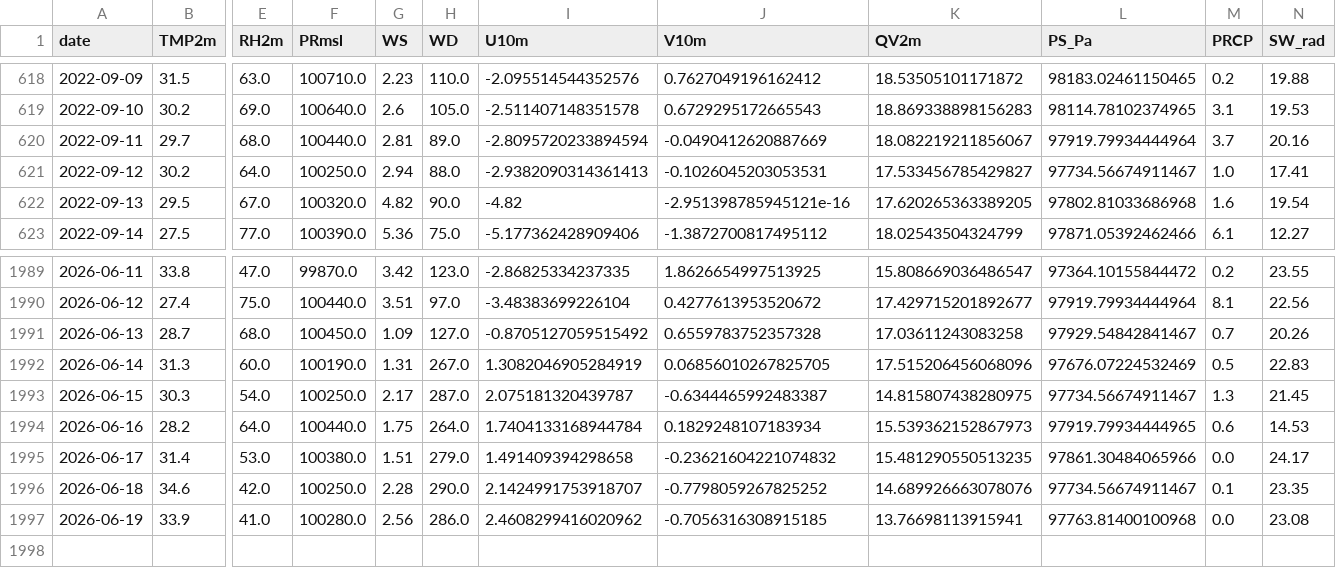
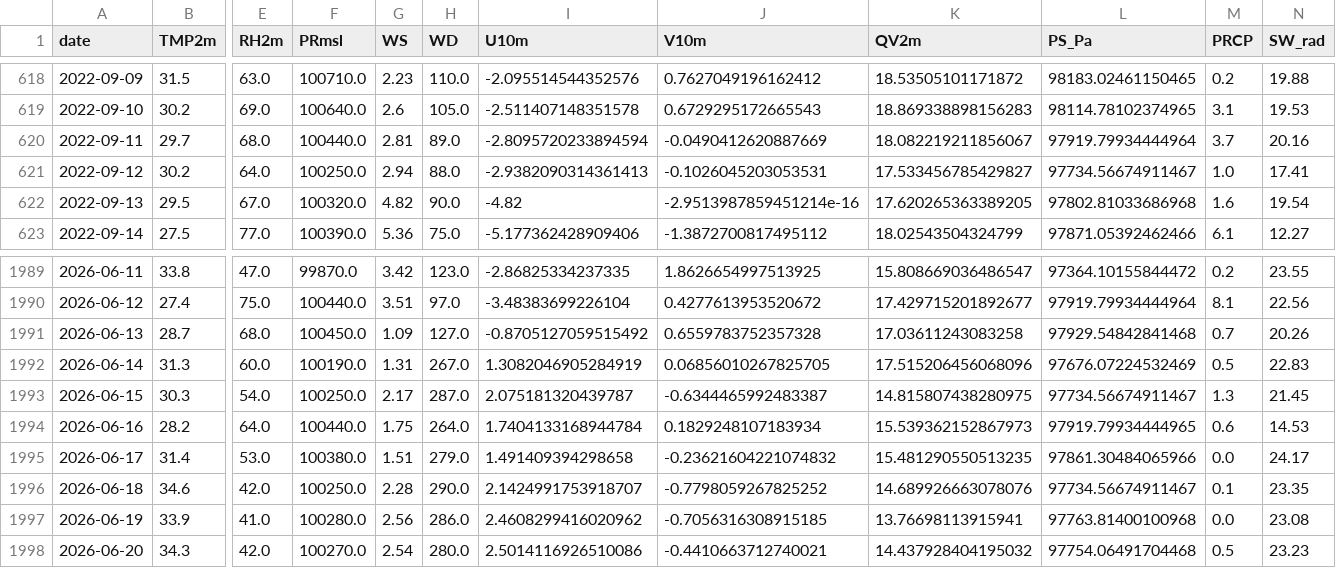
Before and after one commit to souravk03/openmeteo-live-forecast, a CSV file: data/om/Delhi/om_cache_delhi.csv, drawn as a sheet; only a part is shown, gaps mark what is left out; rows hold the shown columns only; the diff names each change by its address in the sheet, - before the commit and + after, or states it on an @@ line.

Commit message:
[Delhi] om_cache_delhi.csv 2026-06-21

```diff
--- a/data/om/Delhi/om_cache_delhi.csv
+++ b/data/om/Delhi/om_cache_delhi.csv
-J622 (V10m): -2.951398785945121e-16
+J622 (V10m): -2.9513987859451214e-16
-L1991 (PS_Pa): 97929.54842841467
+L1991 (PS_Pa): 97929.54842841468
+row 1998: 2026-06-20 | 34.3 | 42.0 | 100270.0 | 2.54 | 280.0 | 2.5014116926510086 | -0.4410663712740021 | 14.437928404195032 | 97754.06491704468 | 0.5 | 23.23
```
